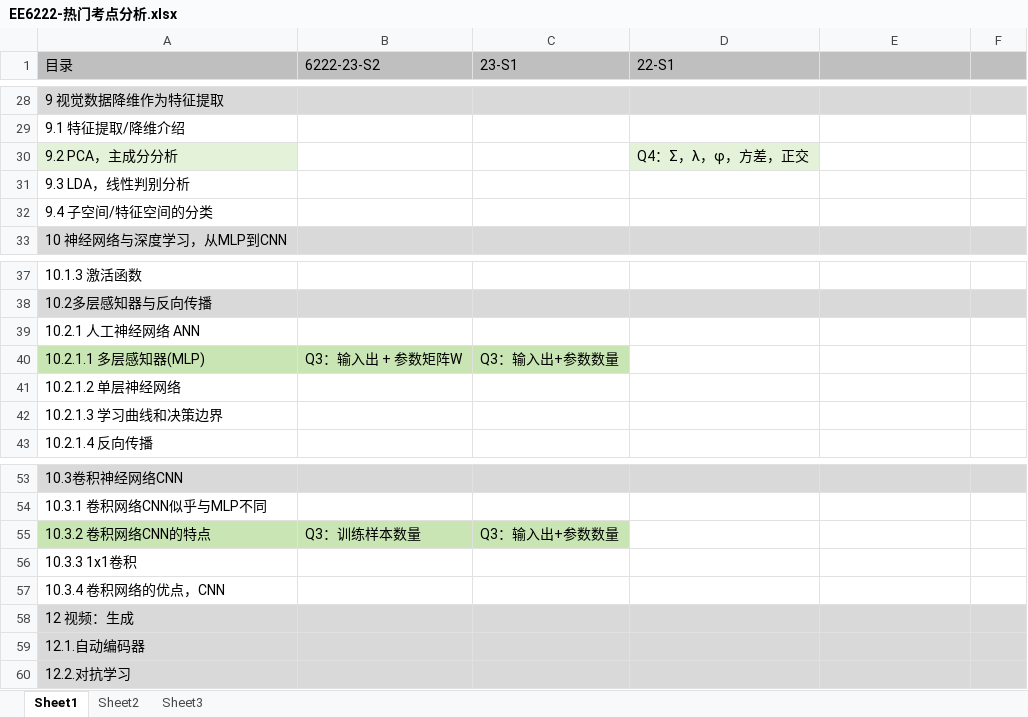
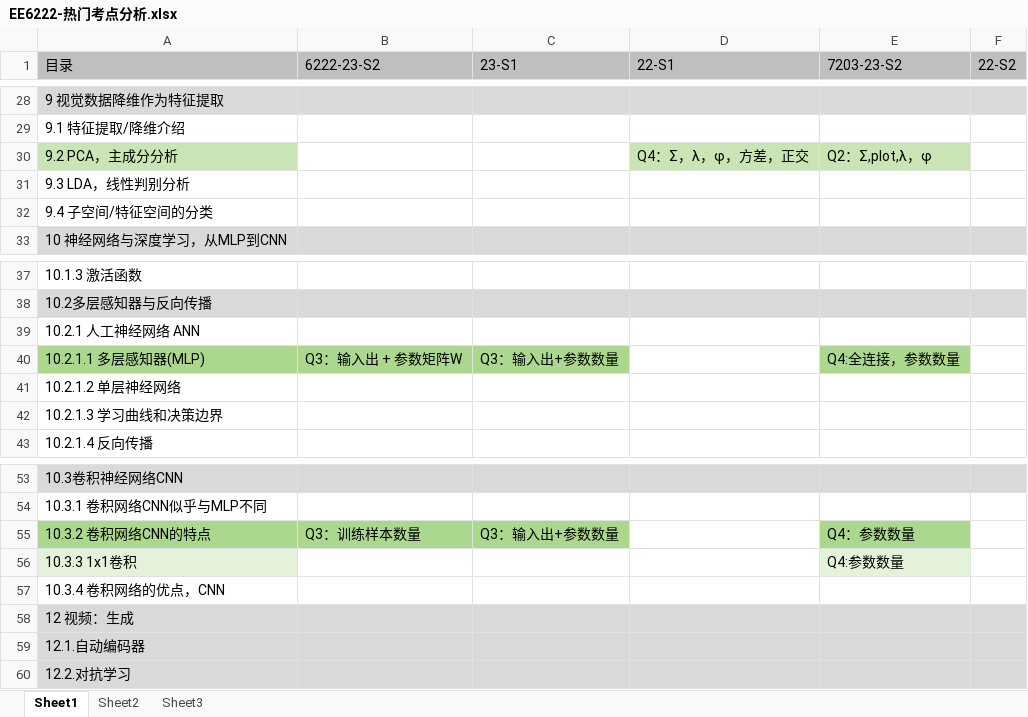
Before and after one commit to freshman2233/EE6222-Machine-Vison, an Excel workbook: 3.Understand/EE6222-热门考点分析.xlsx, sheet Sheet1, drawn as a sheet; only a part is shown, gaps mark what is left out; values as stored, in another font and other column widths than the file's, no borders; the diff names each change by its address in the sheet, - before the commit and + after, or states it on an @@ line.

Commit message:
Update EE6222-热门考点分析.xlsx

```diff
--- a/3.Understand/EE6222-热门考点分析.xlsx (sheet Sheet1)
+++ b/3.Understand/EE6222-热门考点分析.xlsx (sheet Sheet1)
-E1: (empty)
+E1: 7203-23-S2
-F1: (empty)
+F1: 22-S2
-A30 fill: #E3F2D9
+A30 fill: #C8E5B3
-D30 fill: #E3F2D9
+D30 fill: #C8E5B3
-E30 (7203-23-S2): (empty)
+E30 (7203-23-S2): Q2：Σ,plot,λ，φ
-E30 fill: none
+E30 fill: #C8E5B3
-A40:C40 fill: #C8E5B3
+A40:C40 fill: #ACD78E
-E40 (7203-23-S2): (empty)
+E40 (7203-23-S2): Q4:全连接，参数数量
-E40 fill: none
+E40 fill: #ACD78E
-A55:C55 fill: #C8E5B3
+A55:C55 fill: #ACD78E
-E55 (7203-23-S2): (empty)
+E55 (7203-23-S2): Q4：参数数量
-E55 fill: none
+E55 fill: #ACD78E
-A56 fill: none
+A56 fill: #E3F2D9
-E56 (7203-23-S2): (empty)
+E56 (7203-23-S2): Q4:参数数量
-E56 fill: none
+E56 fill: #E3F2D9
```
